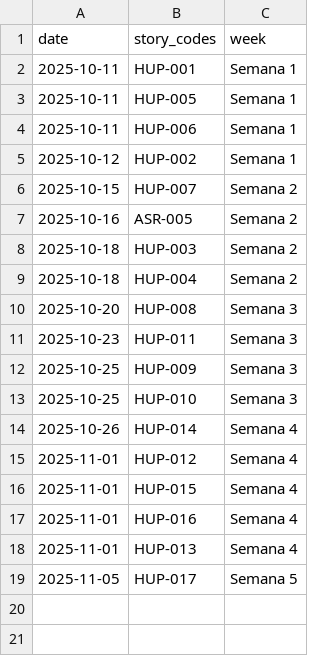
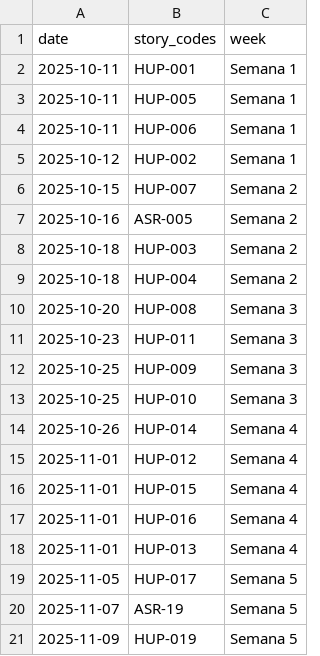
Before and after one commit to ncarvajalc/Proyecto-final-MISO-202520-G2, a CSV file: scripts-entregas/data/completed_stories.csv, drawn as a sheet.

Commit message:
update: add new completed stories and correct velocity data for Semana 5

```diff
--- a/scripts-entregas/data/completed_stories.csv
+++ b/scripts-entregas/data/completed_stories.csv
@@ -19 +19,3 @@ date,story_codes,week
 2025-11-05,HUP-017,Semana 5
+2025-11-07,ASR-19,Semana 5
+2025-11-09,HUP-019,Semana 5
```
Also changed, not shown: scripts-entregas/data/velocity_data.csv.
